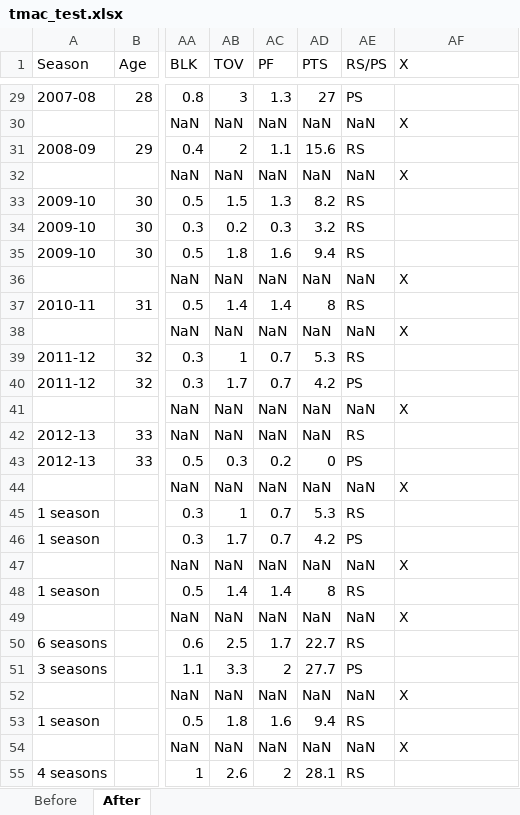
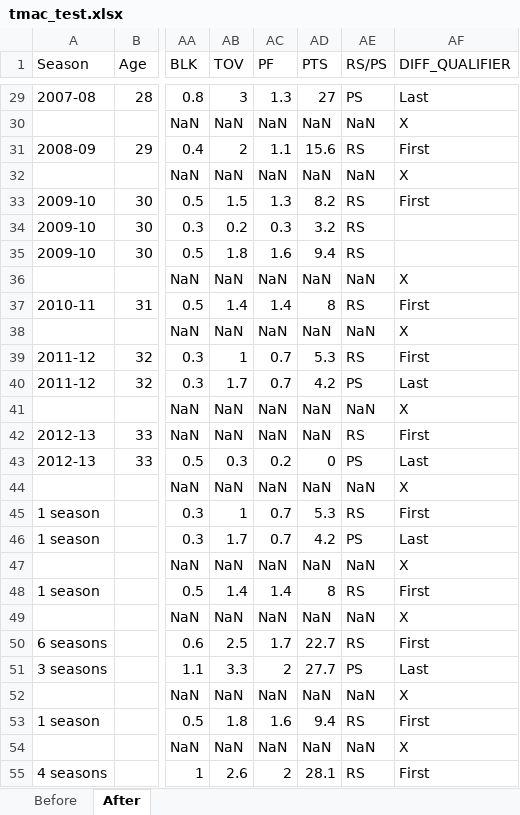
Before and after one commit to pkratz22/rsvsps, an Excel workbook: tmac_test.xlsx, sheet After, drawn as a sheet; only a part is shown, gaps mark what is left out; values as stored, in another font and other column widths than the file's, no borders; the diff covers the shown part only; the diff names each change by its address in the sheet, - before the commit and + after, or states it on an @@ line.

```diff
--- a/tmac_test.xlsx (sheet After)
+++ b/tmac_test.xlsx (sheet After)
-AF1: X
+AF1: DIFF_QUALIFIER
-AF29 (DIFF_QUALIFIER): (empty)
+AF29 (DIFF_QUALIFIER): Last
-AF31 (DIFF_QUALIFIER): (empty)
+AF31 (DIFF_QUALIFIER): First
-AF33 (DIFF_QUALIFIER): (empty)
+AF33 (DIFF_QUALIFIER): First
-AF37 (DIFF_QUALIFIER): (empty)
+AF37 (DIFF_QUALIFIER): First
-AF39 (DIFF_QUALIFIER): (empty)
+AF39 (DIFF_QUALIFIER): First
-AF40 (DIFF_QUALIFIER): (empty)
+AF40 (DIFF_QUALIFIER): Last
-AF42 (DIFF_QUALIFIER): (empty)
+AF42 (DIFF_QUALIFIER): First
-AF43 (DIFF_QUALIFIER): (empty)
+AF43 (DIFF_QUALIFIER): Last
-AF45 (DIFF_QUALIFIER): (empty)
+AF45 (DIFF_QUALIFIER): First
-AF46 (DIFF_QUALIFIER): (empty)
+AF46 (DIFF_QUALIFIER): Last
-AF48 (DIFF_QUALIFIER): (empty)
+AF48 (DIFF_QUALIFIER): First
-AF50 (DIFF_QUALIFIER): (empty)
+AF50 (DIFF_QUALIFIER): First
-AF51 (DIFF_QUALIFIER): (empty)
+AF51 (DIFF_QUALIFIER): Last
-AF53 (DIFF_QUALIFIER): (empty)
+AF53 (DIFF_QUALIFIER): First
-AF55 (DIFF_QUALIFIER): (empty)
+AF55 (DIFF_QUALIFIER): First
```
Also changed, not shown: 23 edited cells elsewhere in this sheet.
